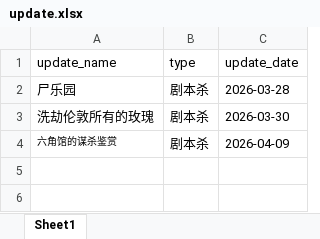
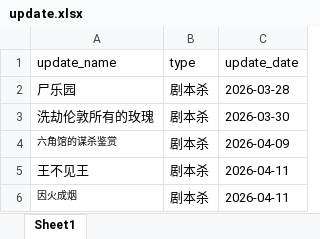
Before and after one commit to weiyingjun122/quark-dynamic, an Excel workbook: update.xlsx, sheet Sheet1, drawn as a sheet; values as stored, in another font and other column widths than the file's, no borders; the diff names each change by its address in the sheet, - before the commit and + after, or states it on an @@ line.

```diff
--- a/update.xlsx (sheet Sheet1)
+++ b/update.xlsx (sheet Sheet1)
+row 5: 王不见王 | 剧本杀 | 2026-04-11
+row 6: 因火成烟 | 剧本杀 | 2026-04-11
```
Also changed, not shown: resources.xlsx.
